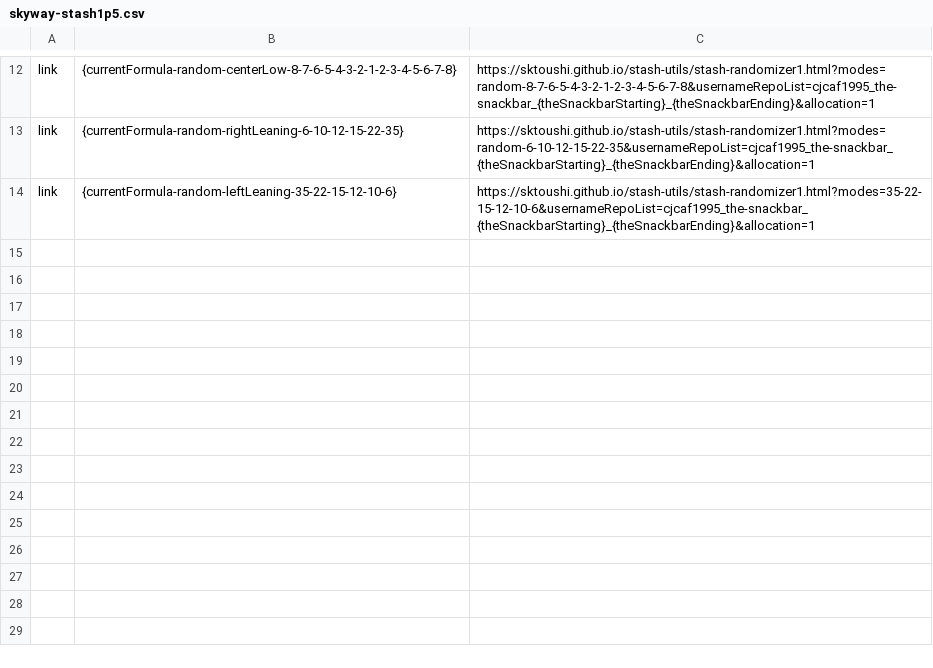
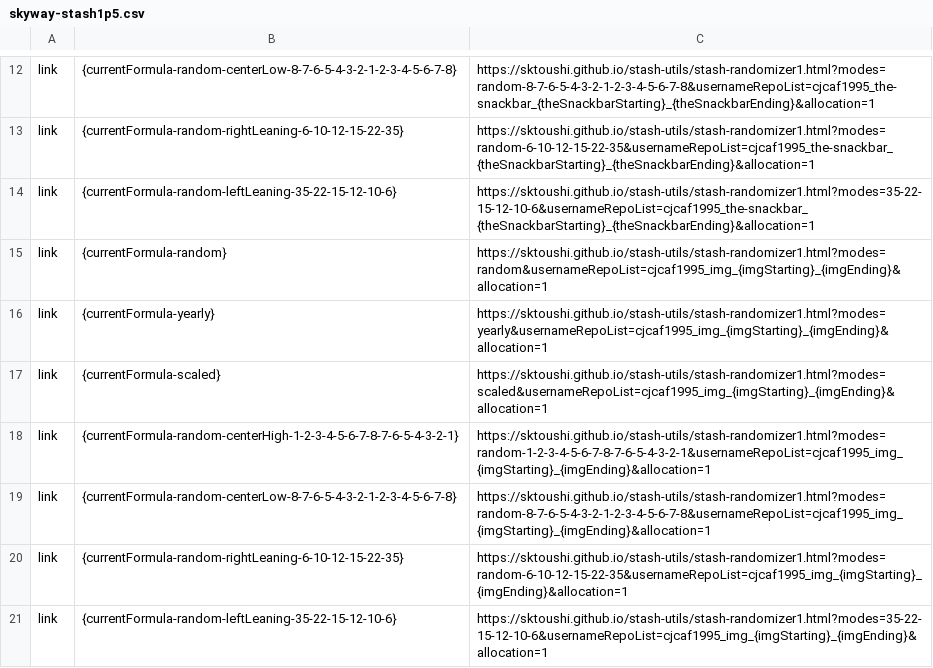
Before and after one commit to sktoushi/stash-utils, a CSV file: skyway-stash1p5.csv, drawn as a sheet; only a part is shown, gaps mark what is left out.

Commit message:
Update skyway-stash1p5.csv

```diff
--- a/skyway-stash1p5.csv
+++ b/skyway-stash1p5.csv
@@ -14 +14,8 @@ link,{currentFormula-random-rightLeaning-6-10-12-15-22-35},"https://sktoushi.git
 link,{currentFormula-random-leftLeaning-35-22-15-12-10-6},"https://sktoushi.github.io/stash-utils/stash-randomizer1.html?modes=35-22-15-12-10-6&usernameRepoList=cjcaf1995_the-snackbar_{theSnackbarStarting}_{theSnackbarEnding}&allocation=1"
+link,{currentFormula-random},"https://sktoushi.github.io/stash-utils/stash-randomizer1.html?modes=random&usernameRepoList=cjcaf1995_img_{imgStarting}_{imgEnding}&allocation=1"
+link,{currentFormula-yearly},"https://sktoushi.github.io/stash-utils/stash-randomizer1.html?modes=yearly&usernameRepoList=cjcaf1995_img_{imgStarting}_{imgEnding}&allocation=1"
+link,{currentFormula-scaled},"https://sktoushi.github.io/stash-utils/stash-randomizer1.html?modes=scaled&usernameRepoList=cjcaf1995_img_{imgStarting}_{imgEnding}&allocation=1"
+link,{currentFormula-random-centerHigh-1-2-3-4-5-6-7-8-7-6-5-4-3-2-1},"https://sktoushi.github.io/stash-utils/stash-randomizer1.html?modes=random-1-2-3-4-5-6-7-8-7-6-5-4-3-2-1&usernameRepoList=cjcaf1995_img_{imgStarting}_{imgEnding}&allocation=1"
+link,{currentFormula-random-centerLow-8-7-6-5-4-3-2-1-2-3-4-5-6-7-8},"https://sktoushi.github.io/stash-utils/stash-randomizer1.html?modes=random-8-7-6-5-4-3-2-1-2-3-4-5-6-7-8&usernameRepoList=cjcaf1995_img_{imgStarting}_{imgEnding}&allocation=1"
+link,{currentFormula-random-rightLeaning-6-10-12-15-22-35},"https://sktoushi.github.io/stash-utils/stash-randomizer1.html?modes=random-6-10-12-15-22-35&usernameRepoList=cjcaf1995_img_{imgStarting}_{imgEnding}&allocation=1"
+link,{currentFormula-random-leftLeaning-35-22-15-12-10-6},"https://sktoushi.github.io/stash-utils/stash-randomizer1.html?modes=35-22-15-12-10-6&usernameRepoList=cjcaf1995_img_{imgStarting}_{imgEnding}&allocation=1"
```
